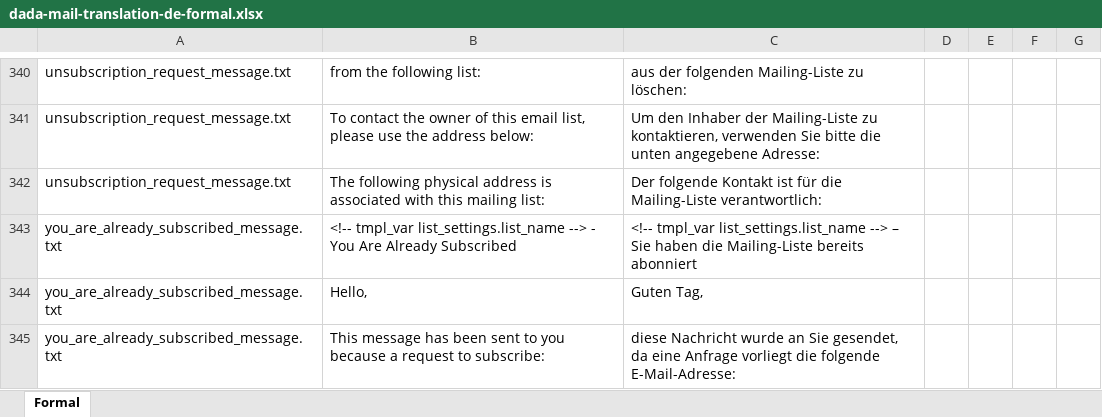
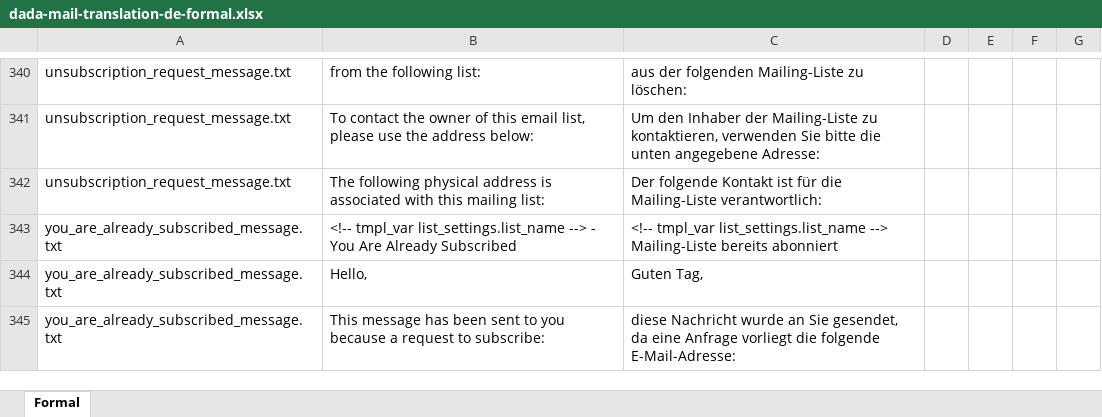
Before and after one commit to holzhannes/dada_mail_foundation_email_templates-translator-tool, an Excel workbook: dada-mail-translation-de-formal.xlsx, sheet Formal, drawn as a sheet; only a part is shown, gaps mark what is left out; values as stored, in another font and other column widths than the file's, no borders; the diff names each change by its address in the sheet, - before the commit and + after, or states it on an @@ line.

```diff
--- a/dada-mail-translation-de-formal.xlsx (sheet Formal)
+++ b/dada-mail-translation-de-formal.xlsx (sheet Formal)
-C343: …list_settings.list_name --> – Sie haben die Mailing-Liste bereits…
+C343: …list_settings.list_name --> Mailing-Liste bereits…
```
Also changed, not shown: 3 other files.
